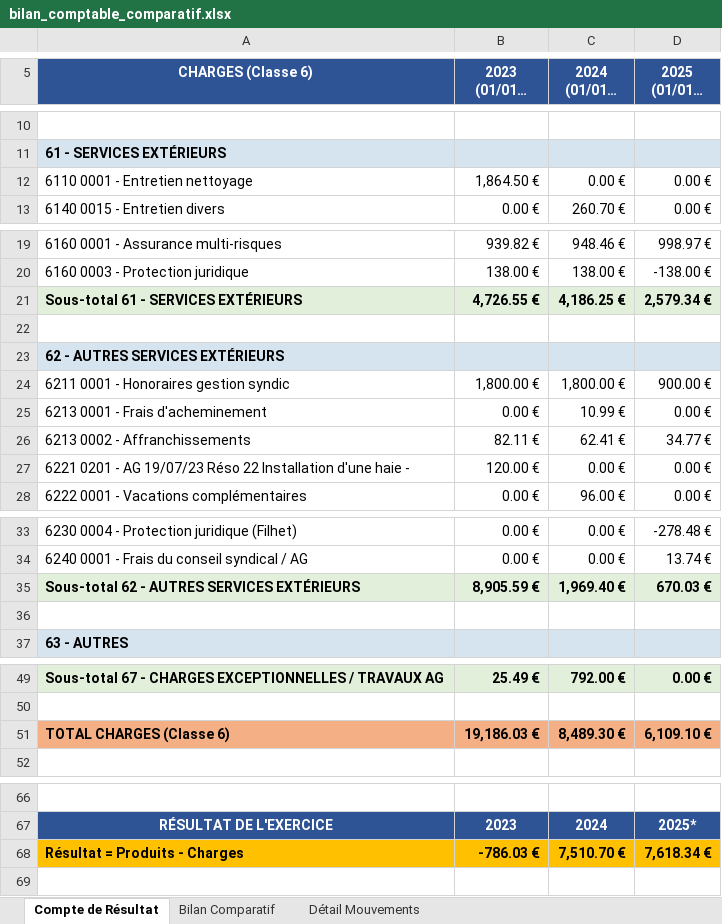
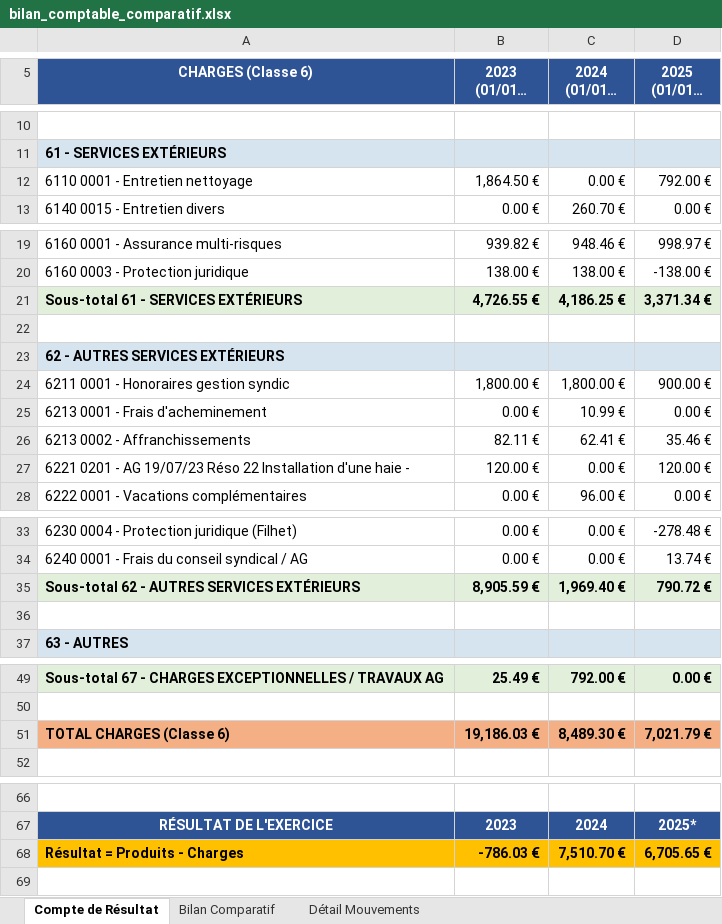
Before and after one commit to alainannickbaptiste-dot/cursor, an Excel workbook: bilan_comptable_comparatif.xlsx, sheet Compte de Résultat, drawn as a sheet; only a part is shown, gaps mark what is left out; long unchanged cells end in …; values as stored, in another font and other column widths than the file's, no borders; the diff names each change by its address in the sheet, - before the commit and + after, or states it on an @@ line.

```diff
--- a/bilan_comptable_comparatif.xlsx (sheet Compte de Résultat)
+++ b/bilan_comptable_comparatif.xlsx (sheet Compte de Résultat)
-D12 (2025 (01/01 - 31/12)*): 0.00 €
+D12 (2025 (01/01 - 31/12)*): 792.00 €
-D21 (2025 (01/01 - 31/12)*): 2,579.34 €
+D21 (2025 (01/01 - 31/12)*): 3,371.34 €
-D26 (2025 (01/01 - 31/12)*): 34.77 €
+D26 (2025 (01/01 - 31/12)*): 35.46 €
-D27 (2025 (01/01 - 31/12)*): 0.00 €
+D27 (2025 (01/01 - 31/12)*): 120.00 €
-D35 (2025 (01/01 - 31/12)*): 670.03 €
+D35 (2025 (01/01 - 31/12)*): 790.72 €
-D51 (2025 (01/01 - 31/12)*): 6,109.10 €
+D51 (2025 (01/01 - 31/12)*): 7,021.79 €
-D68 (2025 (01/01 - 31/12)*): 7,618.34 €
+D68 (2025 (01/01 - 31/12)*): 6,705.65 €
```
Also changed, not shown: sheet Détail Mouvements, sheet Bilan Comparatif, 1 other file.
